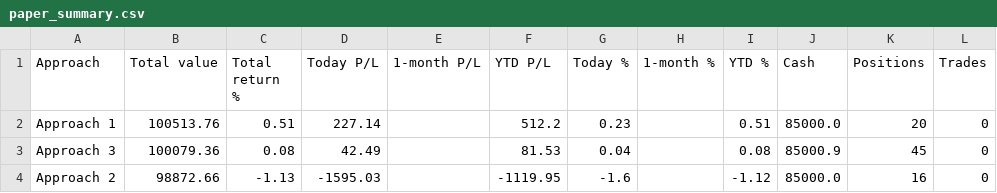
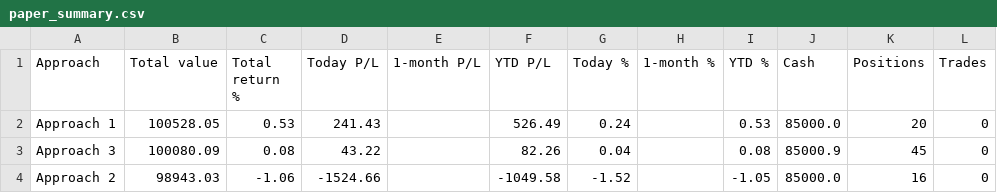
Before and after one commit to parthmalkan/Paper-Trade-US-stock, a CSV file: paper_summary.csv, drawn as a sheet.

Commit message:
Paper run 2026-10-23 16:15 UTC

```diff
--- a/paper_summary.csv
+++ b/paper_summary.csv
@@ -1,4 +1,4 @@
 Approach,Total value,Total return %,Today P/L,1-month P/L,YTD P/L,Today %,1-month %,YTD %,Cash,Positions,Trades
-Approach 1,100513.76,0.51,227.14,,512.2,0.23,,0.51,85000.0,20,0
-Approach 3,100079.36,0.08,42.49,,81.53,0.04,,0.08,85000.9,45,0
-Approach 2,98872.66,-1.13,-1595.03,,-1119.95,-1.6,,-1.12,85000.0,16,0
+Approach 1,100528.05,0.53,241.43,,526.49,0.24,,0.53,85000.0,20,0
+Approach 3,100080.09,0.08,43.22,,82.26,0.04,,0.08,85000.9,45,0
+Approach 2,98943.03,-1.06,-1524.66,,-1049.58,-1.52,,-1.05,85000.0,16,0
```
Also changed, not shown: 3 other files.
